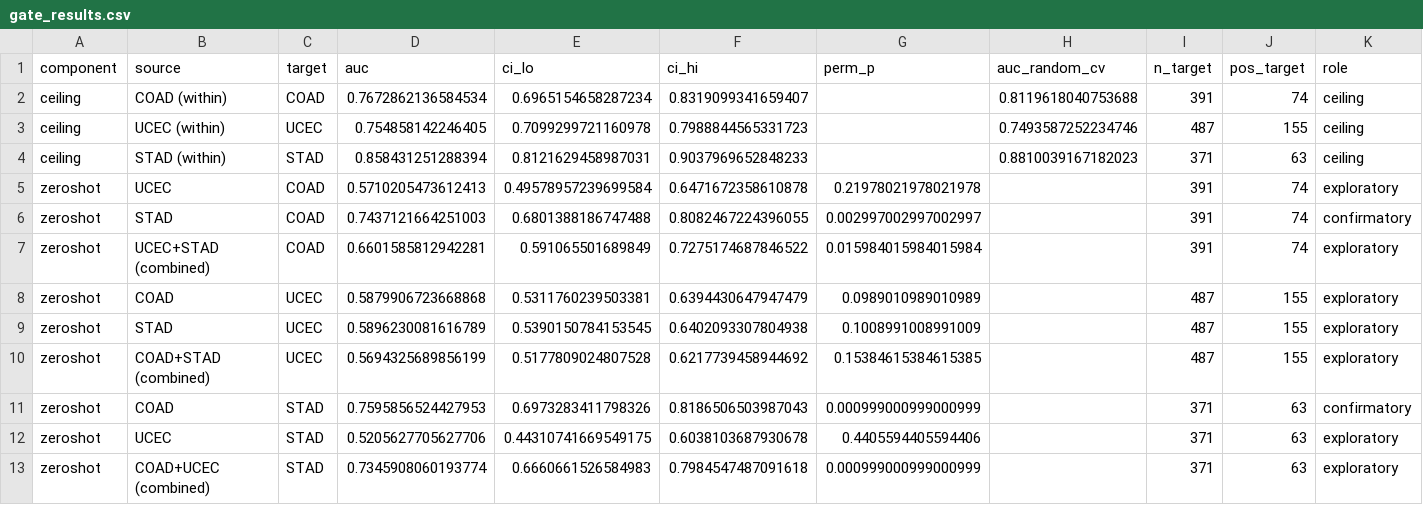
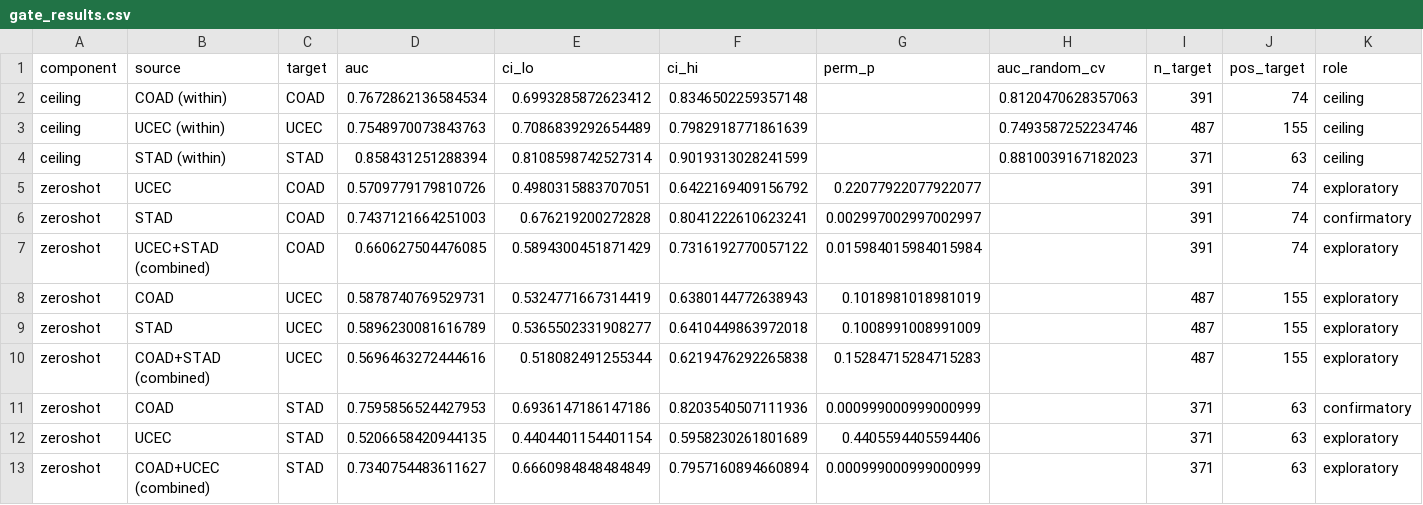
Before and after one commit to clemsgrs/panmorph, a CSV file: results/gate_results.csv, drawn as a sheet; only a part is shown; the diff names each change by its address in the sheet, - before the commit and + after, or states it on an @@ line.

Commit message:
Regenerate the gate and few-label results under the revised inference
Both analyses were re-run from scratch with one BLAS thread per fit. The
gate keeps every AUC and permutation p within 0.0005 and 0.003 of the
previous run; the intervals now come from the shared stratified bootstrap.
The few-label bundle is schema v2: no permutation null, mean per-fold AUC
as the scale sensitivity, and a confirmatory_passed column. The registered
cell (COAD->STAD, k=10) does not pass: lift 0.014 [-0.031, 0.061].

No lift interval changes its verdict against the previous bundle. Individual
patient scores differ at the rounding level from the earlier run, which
appears to have used a different BLAS kernel; a second run on this machine
reproduced the first byte for byte.

```diff
--- a/results/gate_results.csv
+++ b/results/gate_results.csv
-E2 (ci_lo): 0.6965154658287234
+E2 (ci_lo): 0.6993285872623412
-F2 (ci_hi): 0.8319099341659407
+F2 (ci_hi): 0.8346502259357148
-H2 (auc_random_cv): 0.8119618040753688
+H2 (auc_random_cv): 0.8120470628357063
-D3 (auc): 0.754858142246405
+D3 (auc): 0.7548970073843763
-E3 (ci_lo): 0.7099299721160978
+E3 (ci_lo): 0.7086839292654489
-F3 (ci_hi): 0.7988844565331723
+F3 (ci_hi): 0.7982918771861639
-E4 (ci_lo): 0.8121629458987031
+E4 (ci_lo): 0.8108598742527314
-F4 (ci_hi): 0.9037969652848233
+F4 (ci_hi): 0.9019313028241599
-D5 (auc): 0.5710205473612413
+D5 (auc): 0.5709779179810726
-E5 (ci_lo): 0.49578957239699584
+E5 (ci_lo): 0.4980315883707051
-F5 (ci_hi): 0.6471672358610878
+F5 (ci_hi): 0.6422169409156792
-G5 (perm_p): 0.21978021978021978
+G5 (perm_p): 0.22077922077922077
-E6 (ci_lo): 0.6801388186747488
+E6 (ci_lo): 0.676219200272828
-F6 (ci_hi): 0.8082467224396055
+F6 (ci_hi): 0.8041222610623241
-D7 (auc): 0.6601585812942281
+D7 (auc): 0.660627504476085
-E7 (ci_lo): 0.591065501689849
+E7 (ci_lo): 0.5894300451871429
-F7 (ci_hi): 0.7275174687846522
+F7 (ci_hi): 0.7316192770057122
-D8 (auc): 0.5879906723668868
+D8 (auc): 0.5878740769529731
-E8 (ci_lo): 0.5311760239503381
+E8 (ci_lo): 0.5324771667314419
-F8 (ci_hi): 0.6394430647947479
+F8 (ci_hi): 0.6380144772638943
-G8 (perm_p): 0.0989010989010989
+G8 (perm_p): 0.1018981018981019
-E9 (ci_lo): 0.5390150784153545
+E9 (ci_lo): 0.5365502331908277
-F9 (ci_hi): 0.6402093307804938
+F9 (ci_hi): 0.6410449863972018
-D10 (auc): 0.5694325689856199
+D10 (auc): 0.5696463272444616
-E10 (ci_lo): 0.5177809024807528
+E10 (ci_lo): 0.518082491255344
-F10 (ci_hi): 0.6217739458944692
+F10 (ci_hi): 0.6219476292265838
-G10 (perm_p): 0.15384615384615385
+G10 (perm_p): 0.15284715284715283
-E11 (ci_lo): 0.6973283411798326
+E11 (ci_lo): 0.6936147186147186
-F11 (ci_hi): 0.8186506503987043
+F11 (ci_hi): 0.8203540507111936
-D12 (auc): 0.5205627705627706
+D12 (auc): 0.5206658420944135
-E12 (ci_lo): 0.44310741669549175
+E12 (ci_lo): 0.4404401154401154
-F12 (ci_hi): 0.6038103687930678
+F12 (ci_hi): 0.5958230261801689
-D13 (auc): 0.7345908060193774
+D13 (auc): 0.7340754483611627
-E13 (ci_lo): 0.6660661526584983
+E13 (ci_lo): 0.6660984848484849
-F13 (ci_hi): 0.7984547487091618
+F13 (ci_hi): 0.7957160894660894
```
Also changed, not shown: 14 other files.
